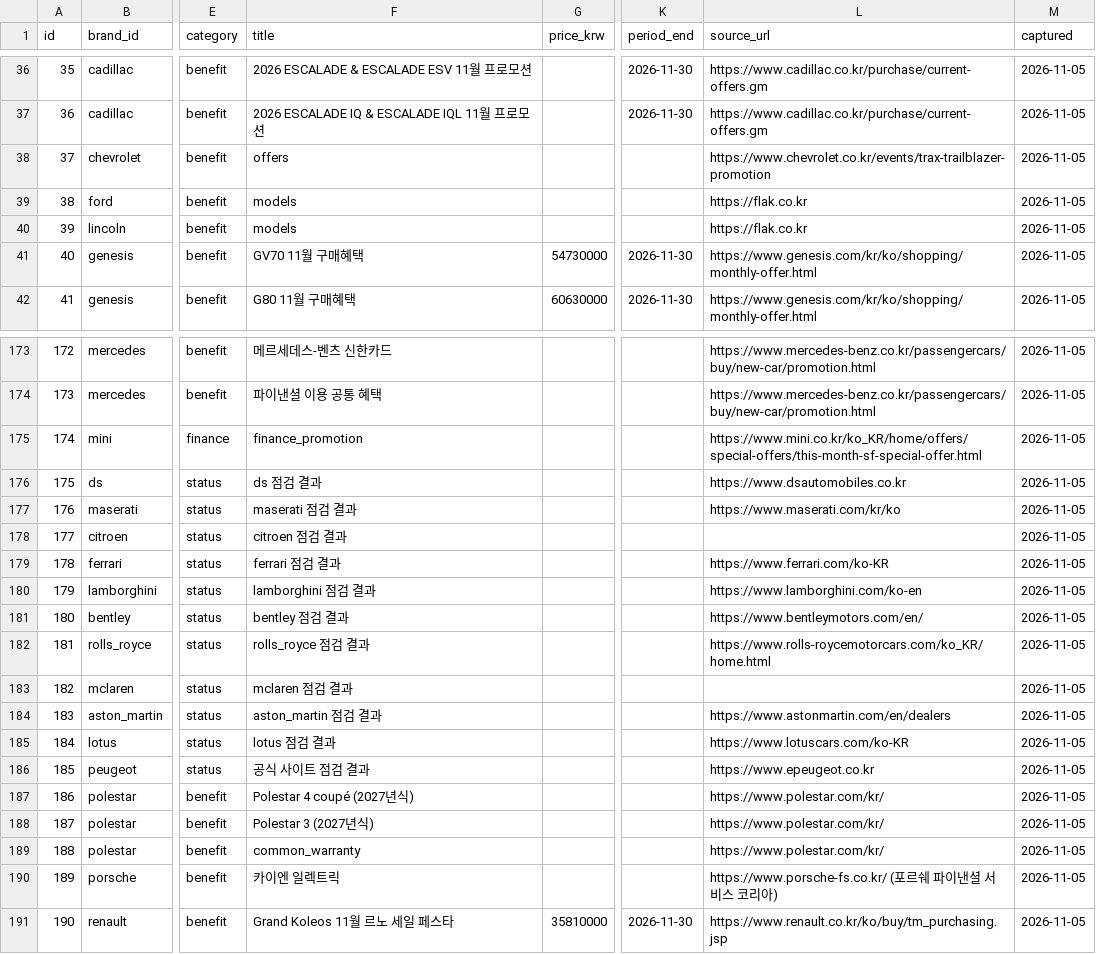
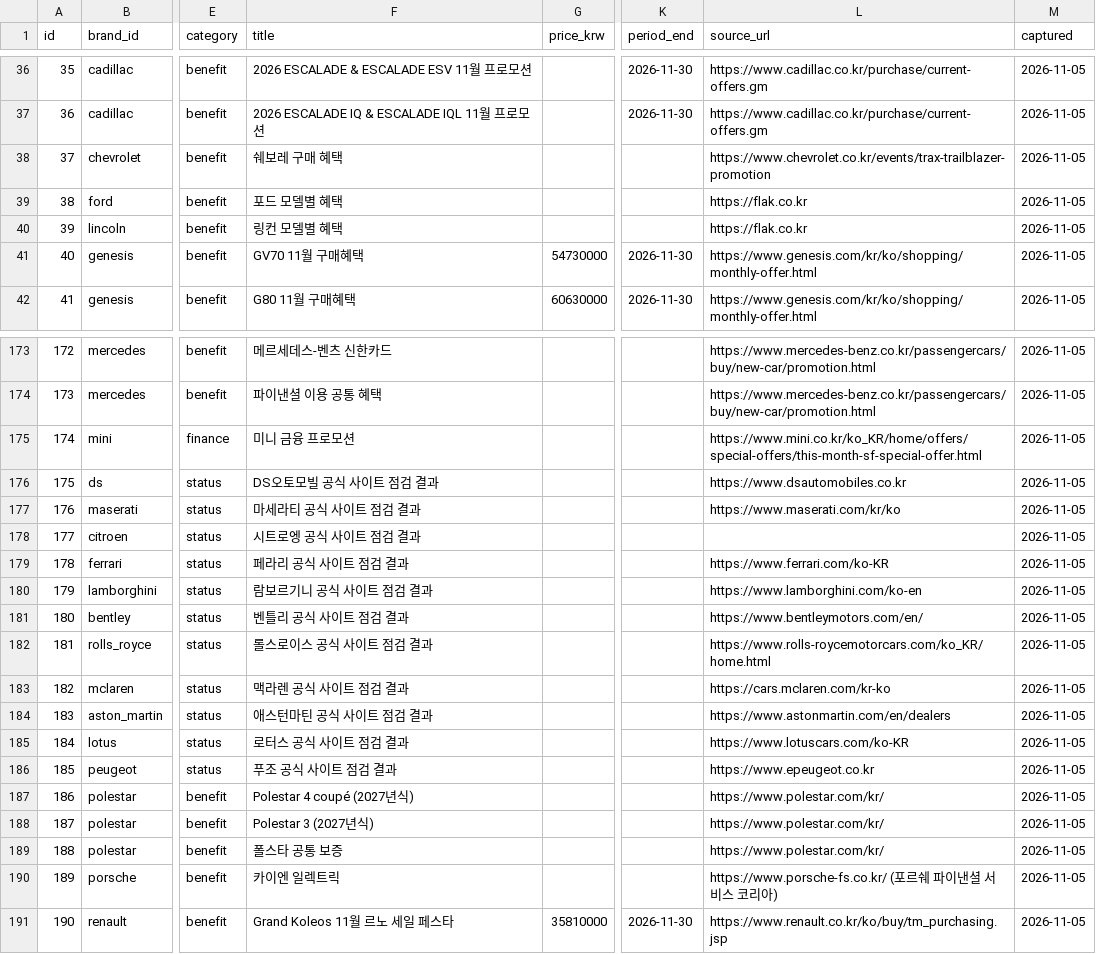
Before and after one commit to period317/car-db, a CSV file: data/unified/offers.csv, drawn as a sheet; only a part is shown, gaps mark what is left out; the diff covers the shown part only; the diff names each change by its address in the sheet, - before the commit and + after, or states it on an @@ line.

```diff
--- a/data/unified/offers.csv
+++ b/data/unified/offers.csv
-F38 (title): offers
+F38 (title): 쉐보레 구매 혜택
-F39 (title): models
+F39 (title): 포드 모델별 혜택
-F40 (title): models
+F40 (title): 링컨 모델별 혜택
-F175 (title): finance_promotion
+F175 (title): 미니 금융 프로모션
-F176 (title): ds 점검 결과
+F176 (title): DS오토모빌 공식 사이트 점검 결과
-F177 (title): maserati 점검 결과
+F177 (title): 마세라티 공식 사이트 점검 결과
-F178 (title): citroen 점검 결과
+F178 (title): 시트로엥 공식 사이트 점검 결과
-F179 (title): ferrari 점검 결과
+F179 (title): 페라리 공식 사이트 점검 결과
-F180 (title): lamborghini 점검 결과
+F180 (title): 람보르기니 공식 사이트 점검 결과
-F181 (title): bentley 점검 결과
+F181 (title): 벤틀리 공식 사이트 점검 결과
-F182 (title): rolls_royce 점검 결과
+F182 (title): 롤스로이스 공식 사이트 점검 결과
-F183 (title): mclaren 점검 결과
+F183 (title): 맥라렌 공식 사이트 점검 결과
-L183 (source_url): (empty)
+L183 (source_url): https://cars.mclaren.com/kr-ko
-F184 (title): aston_martin 점검 결과
+F184 (title): 애스턴마틴 공식 사이트 점검 결과
-F185 (title): lotus 점검 결과
+F185 (title): 로터스 공식 사이트 점검 결과
-F186 (title): 공식 사이트 점검 결과
+F186 (title): 푸조 공식 사이트 점검 결과
-F189 (title): common_warranty
+F189 (title): 폴스타 공통 보증
```
Also changed, not shown: 20 edited cells elsewhere in this file, 9 other files.
